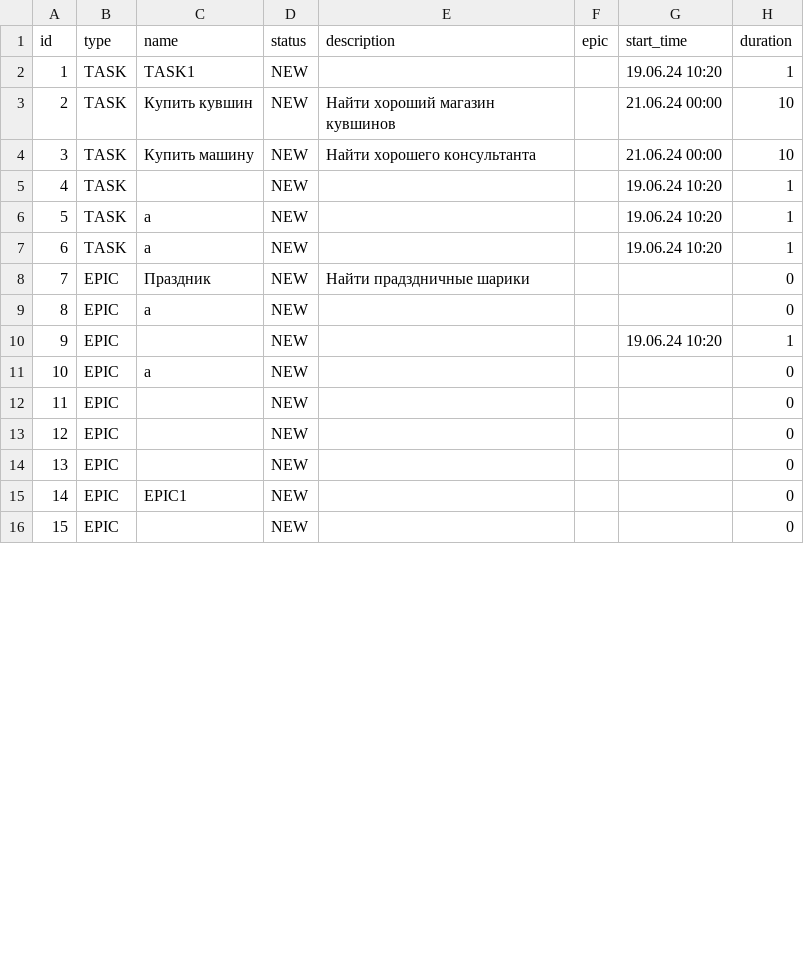
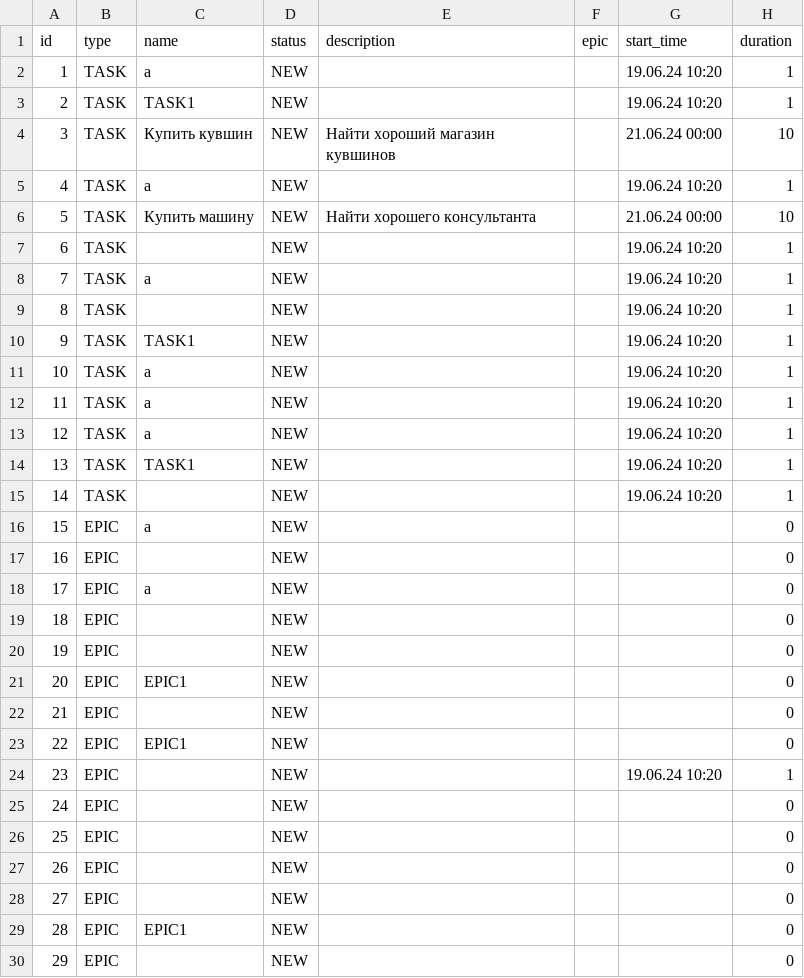
Before and after one commit to Win64Trojan/java-kanban, a CSV file: saveTasks.csv, drawn as a sheet; only a part is shown; addresses are those after the commit; the diff covers the shown part only; the diff names each change by its address in the sheet, - before the commit and + after, or states it on an @@ line.

```diff
--- a/saveTasks.csv
+++ b/saveTasks.csv
+row 2: 1 | TASK | a | NEW |  |  | 19.06.24 10:20 | 1
@@ column A (id) renumbered from row 3 down @@
+row 5: 4 | TASK | a | NEW |  |  | 19.06.24 10:20 | 1
+row 9: 8 | TASK |  | NEW |  |  | 19.06.24 10:20 | 1
+row 10: 9 | TASK | TASK1 | NEW |  |  | 19.06.24 10:20 | 1
@@ row 8 moved to row 38: 37 @@
+row 12: 11 | TASK | a | NEW |  |  | 19.06.24 10:20 | 1
+row 13: 12 | TASK | a | NEW |  |  | 19.06.24 10:20 | 1
+row 14: 13 | TASK | TASK1 | NEW |  |  | 19.06.24 10:20 | 1
+row 15: 14 | TASK |  | NEW |  |  | 19.06.24 10:20 | 1
+row 17: 16 | EPIC |  | NEW |  |  |  | 0
@@ row 11 moved to row 18: 17 @@
+row 19: 18 | EPIC |  | NEW |  |  |  | 0
+row 20: 19 | EPIC |  | NEW |  |  |  | 0
+row 21: 20 | EPIC | EPIC1 | NEW |  |  |  | 0
+row 22: 21 | EPIC |  | NEW |  |  |  | 0
+row 23: 22 | EPIC | EPIC1 | NEW |  |  |  | 0
+row 25: 24 | EPIC |  | NEW |  |  |  | 0
```
Also changed, not shown: 9 added rows and 2 edited cells elsewhere in this file, 2 other files.
